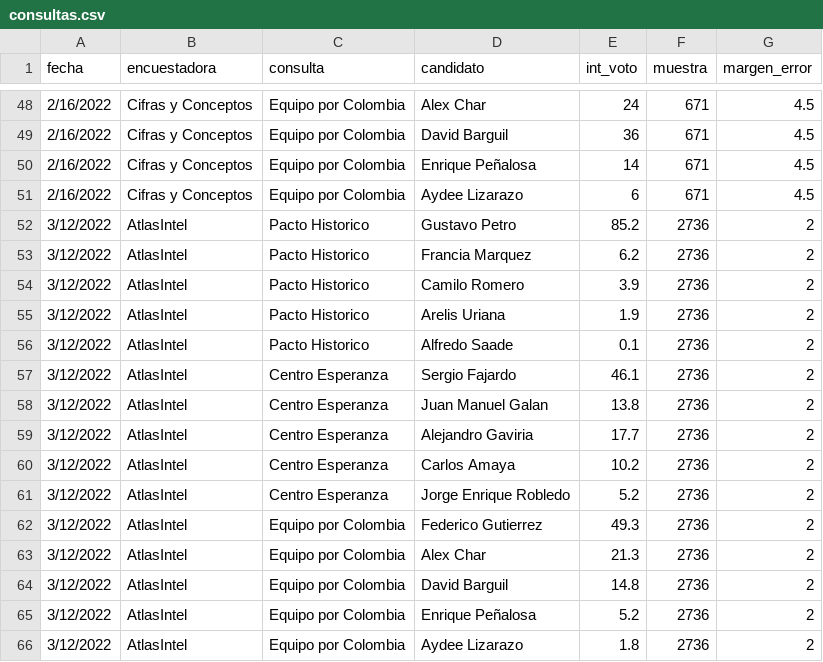
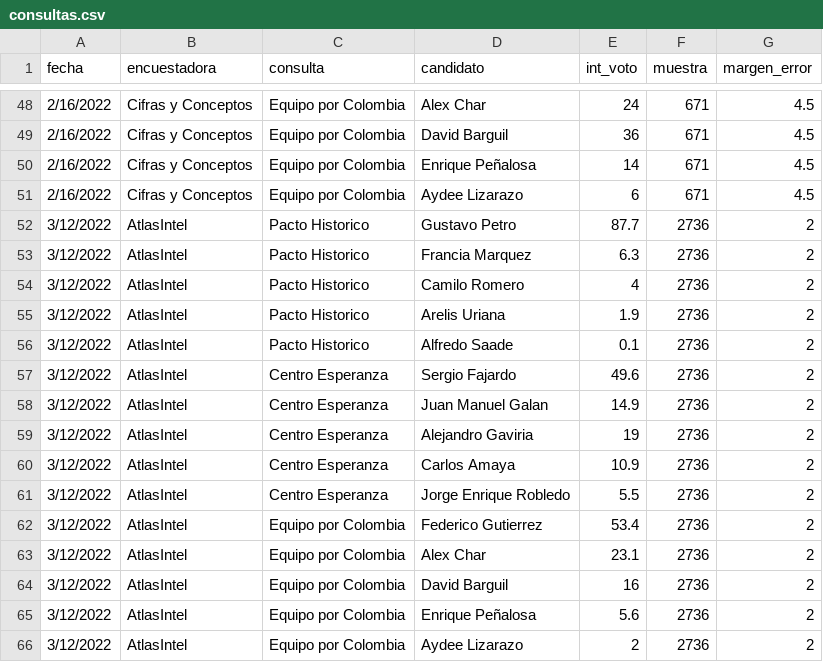
Before and after one commit to nelsonamayad/Elecciones-presidenciales-2022, a CSV file: Encuestas 2022/consultas.csv, drawn as a sheet; only a part is shown, gaps mark what is left out.

Commit message:
Add files via upload

```diff
--- a/Encuestas 2022/consultas.csv
+++ b/Encuestas 2022/consultas.csv
@@ -51,16 +51,16 @@ fecha,encuestadora,consulta,candidato,int_voto,muestra,margen_error
 2/16/2022,Cifras y Conceptos,Equipo por Colombia,Aydee Lizarazo,6,671,4.5
-3/12/2022,AtlasIntel,Pacto Historico,Gustavo Petro,85.2,2736,2
-3/12/2022,AtlasIntel,Pacto Historico,Francia Marquez,6.2,2736,2
-3/12/2022,AtlasIntel,Pacto Historico,Camilo Romero,3.9,2736,2
+3/12/2022,AtlasIntel,Pacto Historico,Gustavo Petro,87.7,2736,2
+3/12/2022,AtlasIntel,Pacto Historico,Francia Marquez,6.3,2736,2
+3/12/2022,AtlasIntel,Pacto Historico,Camilo Romero,4,2736,2
 3/12/2022,AtlasIntel,Pacto Historico,Arelis Uriana,1.9,2736,2
 3/12/2022,AtlasIntel,Pacto Historico,Alfredo Saade,0.1,2736,2
-3/12/2022,AtlasIntel,Centro Esperanza,Sergio Fajardo,46.1,2736,2
-3/12/2022,AtlasIntel,Centro Esperanza,Juan Manuel Galan,13.8,2736,2
-3/12/2022,AtlasIntel,Centro Esperanza,Alejandro Gaviria,17.7,2736,2
-3/12/2022,AtlasIntel,Centro Esperanza,Carlos Amaya,10.2,2736,2
-3/12/2022,AtlasIntel,Centro Esperanza,Jorge Enrique Robledo,5.2,2736,2
-3/12/2022,AtlasIntel,Equipo por Colombia,Federico Gutierrez,49.3,2736,2
-3/12/2022,AtlasIntel,Equipo por Colombia,Alex Char,21.3,2736,2
-3/12/2022,AtlasIntel,Equipo por Colombia,David Barguil,14.8,2736,2
-3/12/2022,AtlasIntel,Equipo por Colombia,Enrique Peñalosa,5.2,2736,2
-3/12/2022,AtlasIntel,Equipo por Colombia,Aydee Lizarazo,1.8,2736,2
+3/12/2022,AtlasIntel,Centro Esperanza,Sergio Fajardo,49.6,2736,2
+3/12/2022,AtlasIntel,Centro Esperanza,Juan Manuel Galan,14.9,2736,2
+3/12/2022,AtlasIntel,Centro Esperanza,Alejandro Gaviria,19,2736,2
+3/12/2022,AtlasIntel,Centro Esperanza,Carlos Amaya,10.9,2736,2
+3/12/2022,AtlasIntel,Centro Esperanza,Jorge Enrique Robledo,5.5,2736,2
+3/12/2022,AtlasIntel,Equipo por Colombia,Federico Gutierrez,53.4,2736,2
+3/12/2022,AtlasIntel,Equipo por Colombia,Alex Char,23.1,2736,2
+3/12/2022,AtlasIntel,Equipo por Colombia,David Barguil,16,2736,2
+3/12/2022,AtlasIntel,Equipo por Colombia,Enrique Peñalosa,5.6,2736,2
+3/12/2022,AtlasIntel,Equipo por Colombia,Aydee Lizarazo,2,2736,2
```
